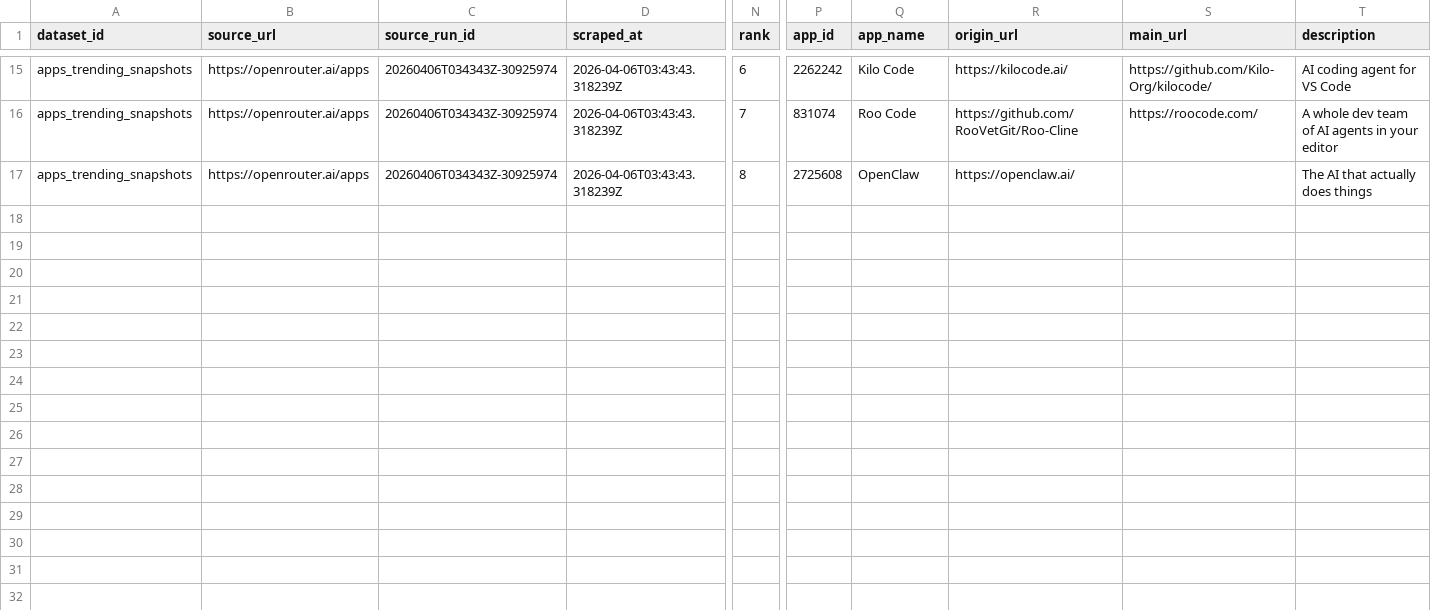
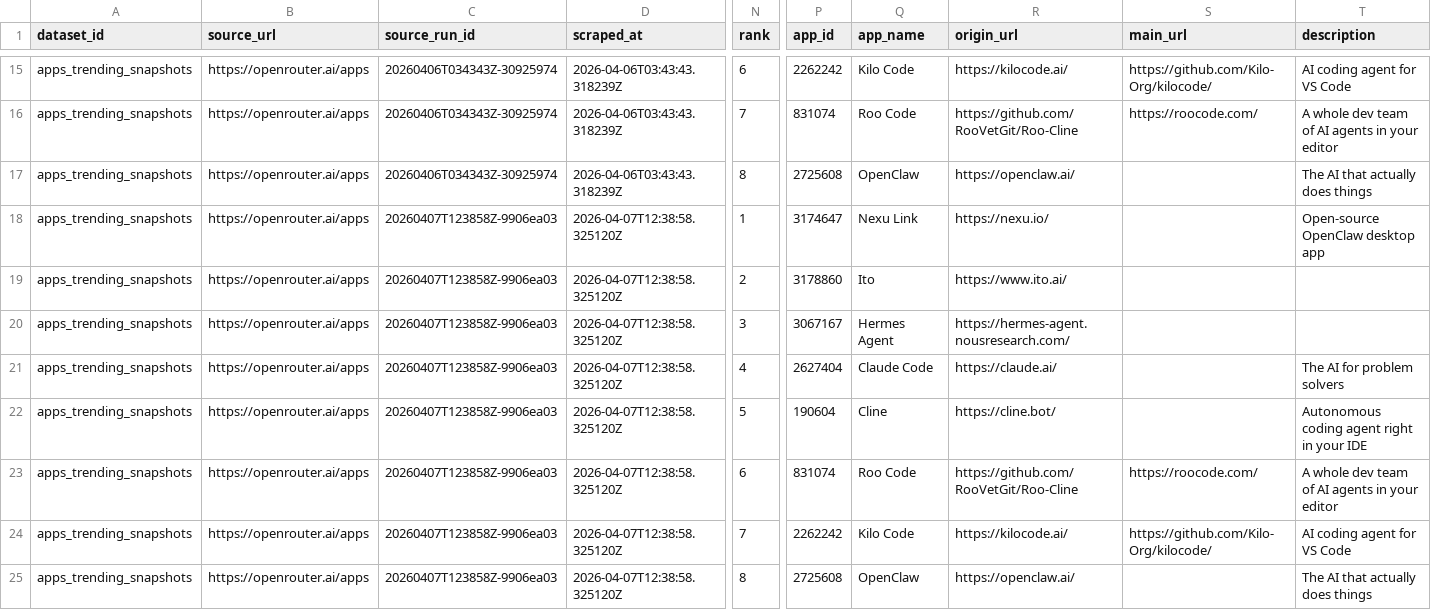
Before and after one commit to Henrywzh/alternative-data, a CSV file: data/normalized/openrouter/apps_trending_snapshots.csv, drawn as a sheet; only a part is shown, gaps mark what is left out; rows hold the shown columns only; the diff names each change by its address in the sheet, - before the commit and + after, or states it on an @@ line.

```diff
--- a/data/normalized/openrouter/apps_trending_snapshots.csv
+++ b/data/normalized/openrouter/apps_trending_snapshots.csv
+row 18: apps_trending_snapshots | https://openrouter.ai/apps | 20260407T123858Z-9906ea03 | 2026-04-07T12:38:58.325120Z | 1 | 3174647 | Nexu Link | https://nexu.io/ |  | Open-source OpenClaw desktop app
+row 19: apps_trending_snapshots | https://openrouter.ai/apps | 20260407T123858Z-9906ea03 | 2026-04-07T12:38:58.325120Z | 2 | 3178860 | Ito | https://www.ito.ai/
+row 20: apps_trending_snapshots | https://openrouter.ai/apps | 20260407T123858Z-9906ea03 | 2026-04-07T12:38:58.325120Z | 3 | 3067167 | Hermes Agent | https://hermes-agent.nousresearch.com/
+row 21: apps_trending_snapshots | https://openrouter.ai/apps | 20260407T123858Z-9906ea03 | 2026-04-07T12:38:58.325120Z | 4 | 2627404 | Claude Code | https://claude.ai/ |  | The AI for problem solvers
+row 22: apps_trending_snapshots | https://openrouter.ai/apps | 20260407T123858Z-9906ea03 | 2026-04-07T12:38:58.325120Z | 5 | 190604 | Cline | https://cline.bot/ |  | Autonomous coding agent right in your IDE
+row 23: apps_trending_snapshots | https://openrouter.ai/apps | 20260407T123858Z-9906ea03 | 2026-04-07T12:38:58.325120Z | 6 | 831074 | Roo Code | https://github.com/RooVetGit/Roo-Cline | https://roocode.com/ | A whole dev team of AI agents in your editor
+row 24: apps_trending_snapshots | https://openrouter.ai/apps | 20260407T123858Z-9906ea03 | 2026-04-07T12:38:58.325120Z | 7 | 2262242 | Kilo Code | https://kilocode.ai/ | https://github.com/Kilo-Org/kilocode/ | AI coding agent for VS Code
+row 25: apps_trending_snapshots | https://openrouter.ai/apps | 20260407T123858Z-9906ea03 | 2026-04-07T12:38:58.325120Z | 8 | 2725608 | OpenClaw | https://openclaw.ai/ |  | The AI that actually does things
```
Also changed, not shown: data/normalized/openrouter/app_metadata_snapshots.csv, data/normalized/openrouter/app_top_models_daily_snapshot.csv, 8 other files.
